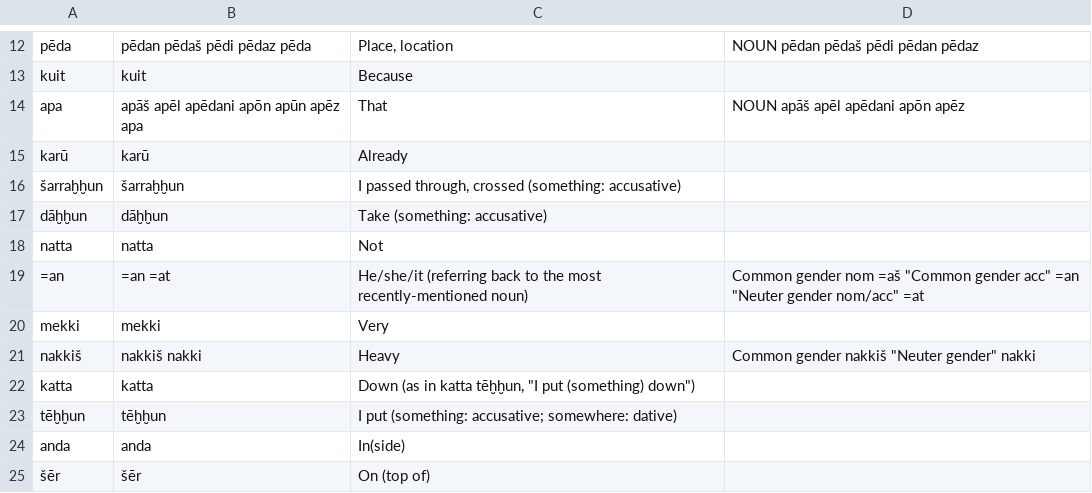
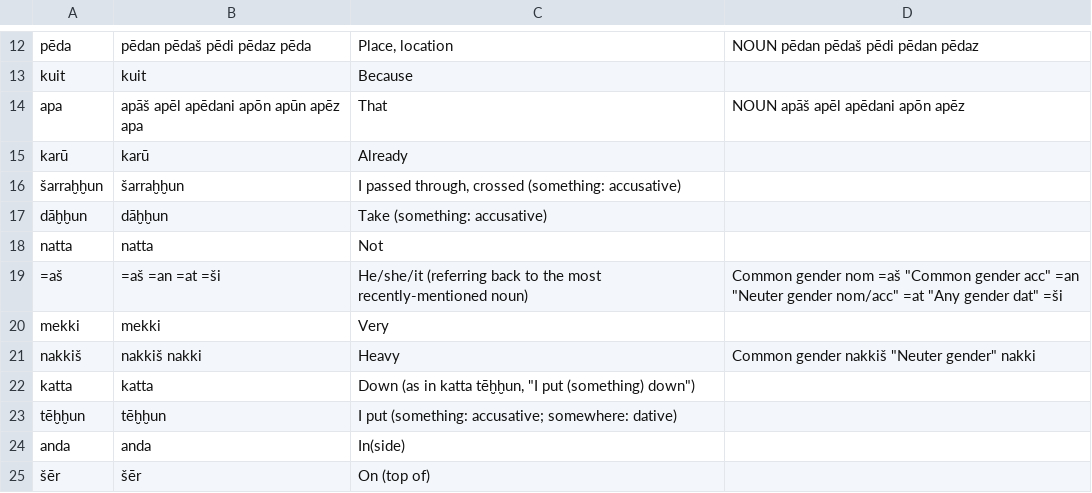
Before and after one commit to dstelzer/hittite-dialog, a TSV file: dictionary.tsv, drawn as a sheet; only a part is shown, gaps mark what is left out.

```diff
--- a/dictionary.tsv
+++ b/dictionary.tsv
@@ -18,3 +18,3 @@ dāḫḫun	dāḫḫun	Take (something: accusative)
 natta	natta	Not
-=an	=an =at	He/she/it (referring back to the most recently-mentioned noun)	"Common gender nom" =aš "Common gender acc" =an "Neuter gender nom/acc" =at
+=aš	=aš =an =at =ši	He/she/it (referring back to the most recently-mentioned noun)	"Common gender nom" =aš "Common gender acc" =an "Neuter gender nom/acc" =at "Any gender dat" =ši
 mekki	mekki	Very
```
Also changed, not shown: 3 other files.
